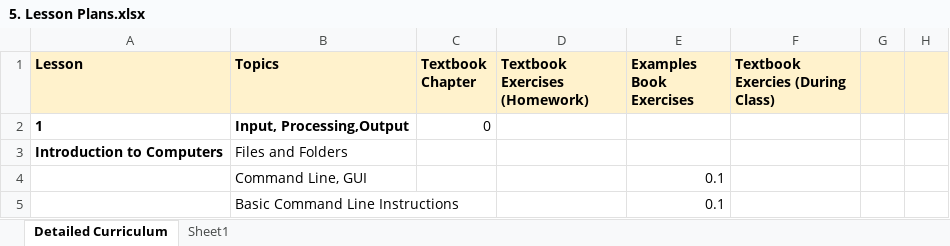
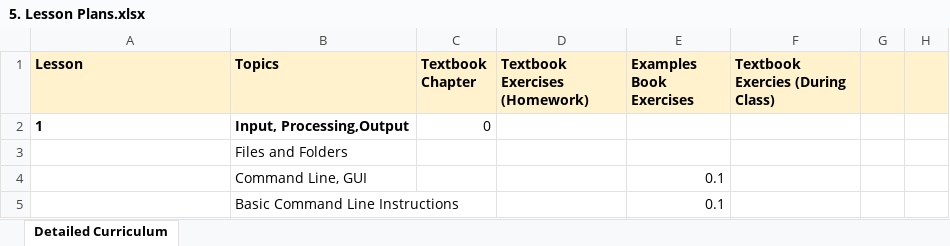
Before and after one commit to zimcodeorg/Introduction-to-Programming-Python, an Excel workbook: 12-week Course/0. A Tutor's Guide/5. Lesson Plans.xlsx, sheet Detailed Curriculum, drawn as a sheet; only a part is shown; values as stored, in another font and other column widths than the file's, no borders; charts and pictures not drawn; the diff names each change by its address in the sheet, - before the commit and + after, or states it on an @@ line.

Commit message:
Update 5. Lesson Plans.xlsx

```diff
--- a/12-week Course/0. A Tutor's Guide/5. Lesson Plans.xlsx (sheet Detailed Curriculum)
+++ b/12-week Course/0. A Tutor's Guide/5. Lesson Plans.xlsx (sheet Detailed Curriculum)
-sheet tab: Sheet1
-A3 (Lesson): Introduction to Computers
+A3 (Lesson): (empty)
```
Also changed, not shown: charts or pictures.
